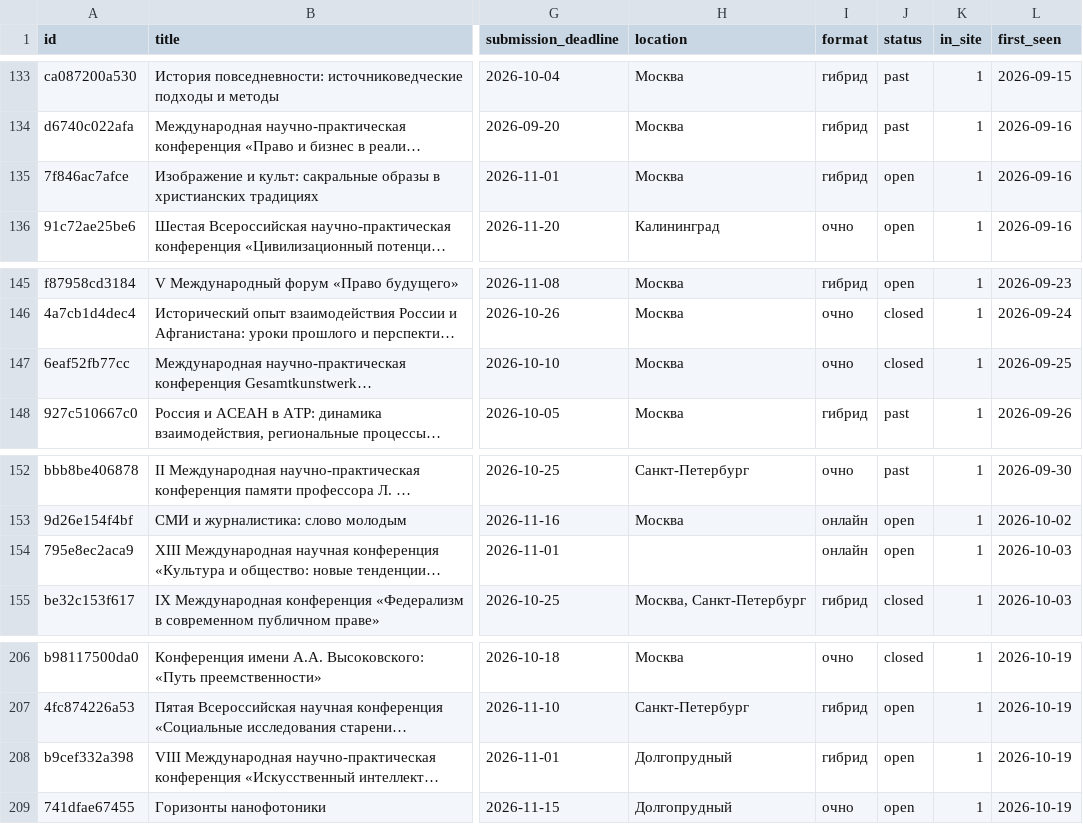
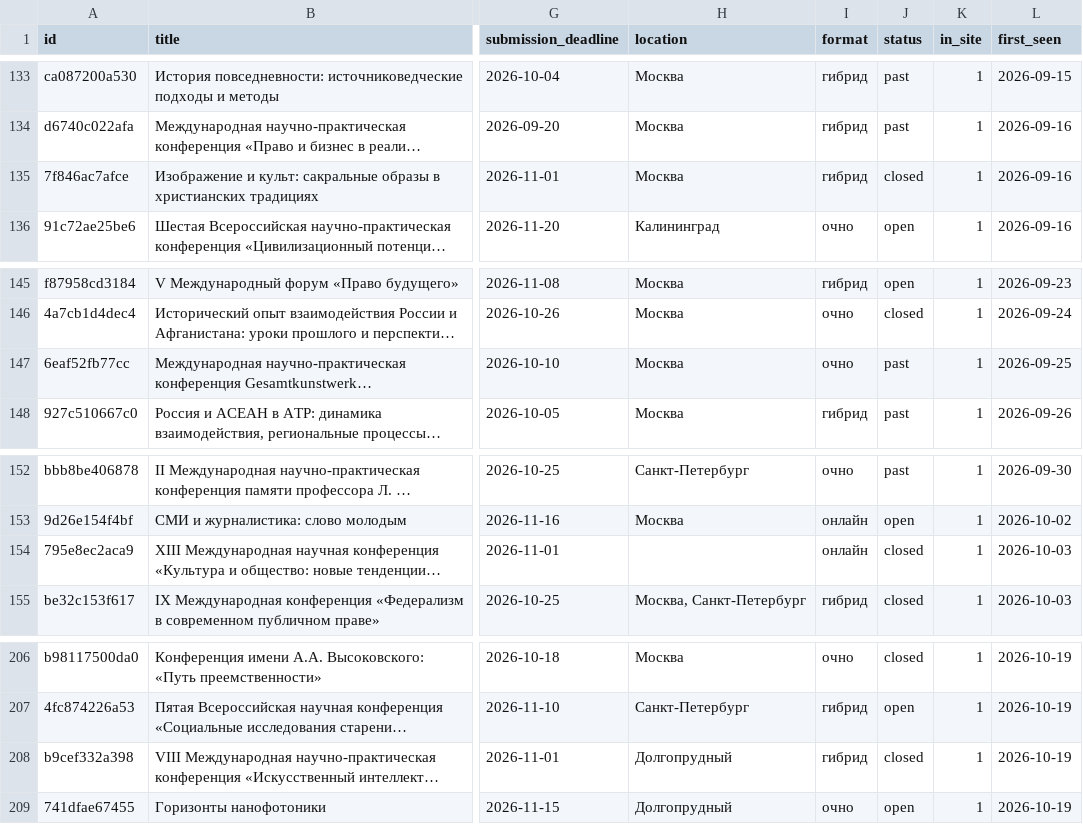
Before and after one commit to vadvu/conf-hub, a CSV file: docs/dataset.csv, drawn as a sheet; only a part is shown, gaps mark what is left out; long unchanged cells end in …; the diff covers the shown part only; the diff names each change by its address in the sheet, - before the commit and + after, or states it on an @@ line.

```diff
--- a/docs/dataset.csv
+++ b/docs/dataset.csv
-J135 (status): open
+J135 (status): closed
-J147 (status): closed
+J147 (status): past
-J154 (status): open
+J154 (status): closed
-J208 (status): open
+J208 (status): closed
```
Also changed, not shown: 2 added rows and 7 edited cells elsewhere in this file, 7 other files.
